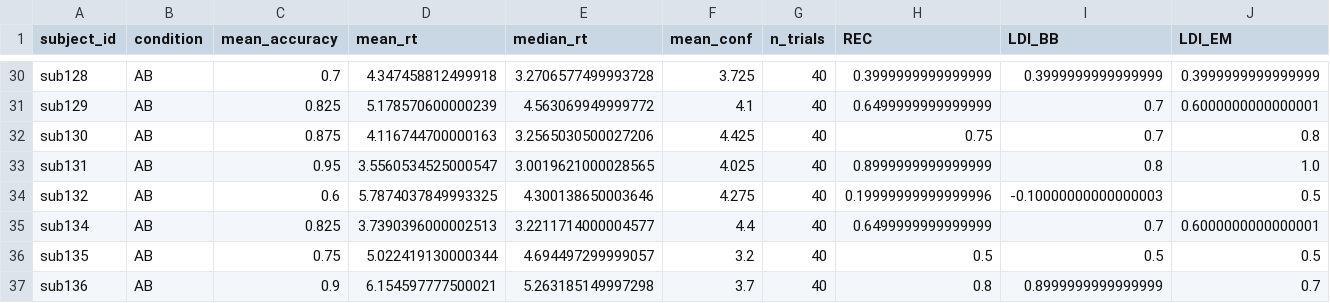
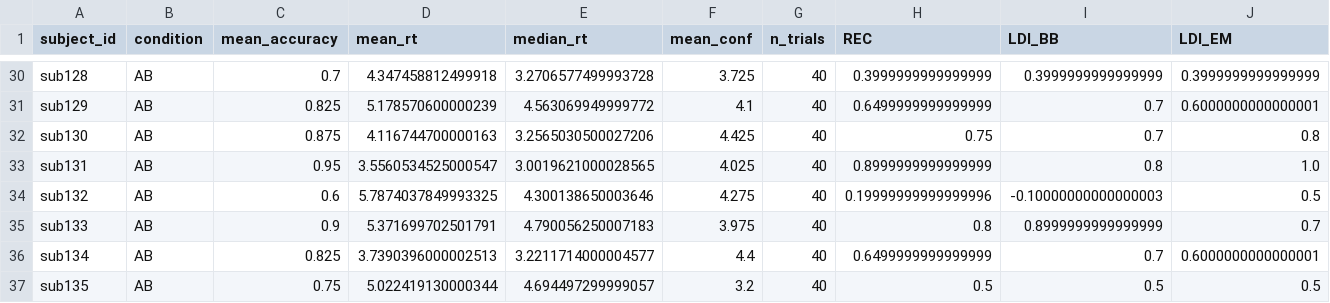
Before and after one commit to AlooKaLaddoo/Break-Fast_BRSM_Project, a CSV file: BRSM_cleaned_outputs/BRSM_participant_summary.csv, drawn as a sheet; only a part is shown, gaps mark what is left out; the shorter side is filled out with more unchanged rows; the diff names each change by its address in the sheet, - before the commit and + after, or states it on an @@ line.

```diff
--- a/BRSM_cleaned_outputs/BRSM_participant_summary.csv
+++ b/BRSM_cleaned_outputs/BRSM_participant_summary.csv
+row 35: sub133 | AB | 0.9 | 5.371699702501791 | 4.790056250007183 | 3.975 | 40 | 0.8 | 0.8999999999999999 | 0.7
```
Also changed, not shown: BRSM_cleaned_outputs/BRSM_video_accuracy.csv, BRSM_cleaned_outputs/BRSM_vigilance_log.csv, 8 other files.
